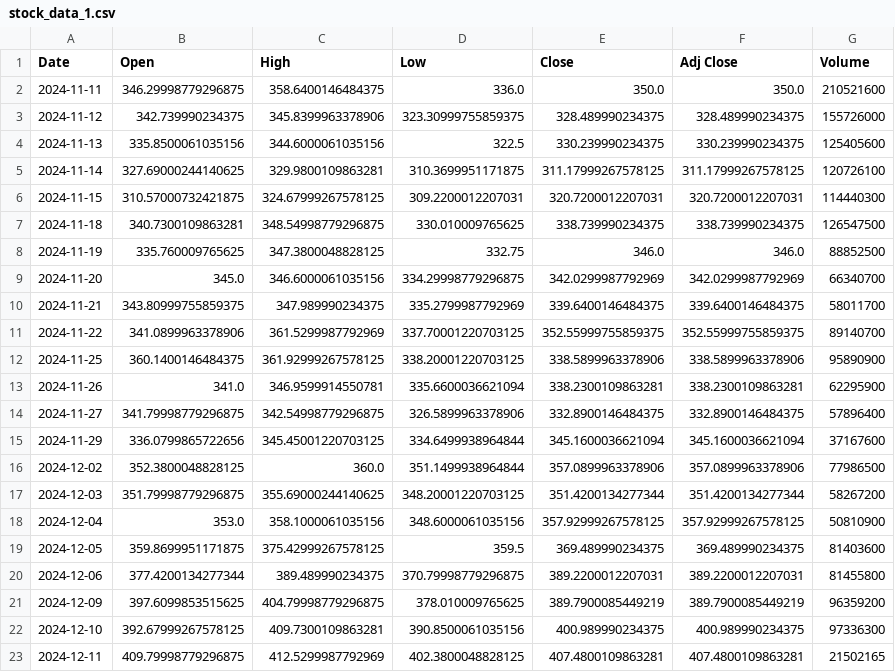
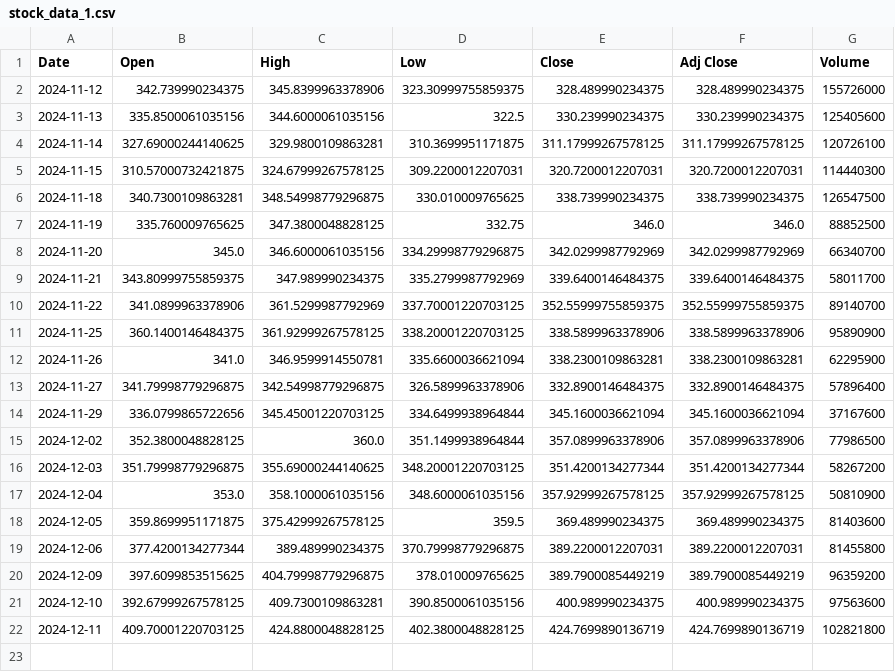
Before and after one commit to XBastille/FoxTrend, a CSV file: public/stock_data_1.csv, drawn as a sheet.

```diff
--- a/public/stock_data_1.csv
+++ b/public/stock_data_1.csv
@@ -1,3 +1,2 @@
 Date,Open,High,Low,Close,Adj Close,Volume
-2024-11-11,346.29998779296875,358.6400146484375,336.0,350.0,350.0,210521600
 2024-11-12,342.739990234375,345.8399963378906,323.30999755859375,328.489990234375,328.489990234375,155726000
@@ -21,3 +20,3 @@ Date,Open,High,Low,Close,Adj Close,Volume
 2024-12-09,397.6099853515625,404.79998779296875,378.010009765625,389.7900085449219,389.7900085449219,96359200
-2024-12-10,392.67999267578125,409.7300109863281,390.8500061035156,400.989990234375,400.989990234375,97336300
-2024-12-11,409.79998779296875,412.5299987792969,402.3800048828125,407.4800109863281,407.4800109863281,21502165
+2024-12-10,392.67999267578125,409.7300109863281,390.8500061035156,400.989990234375,400.989990234375,97563600
+2024-12-11,409.70001220703125,424.8800048828125,402.3800048828125,424.7699890136719,424.7699890136719,102821800
```
Also changed, not shown: public/technical_indicators_1.csv, 7 other files.
